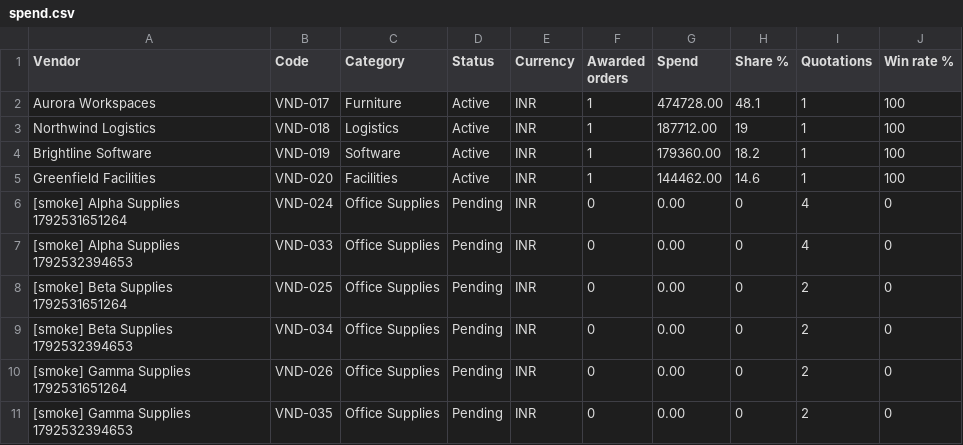
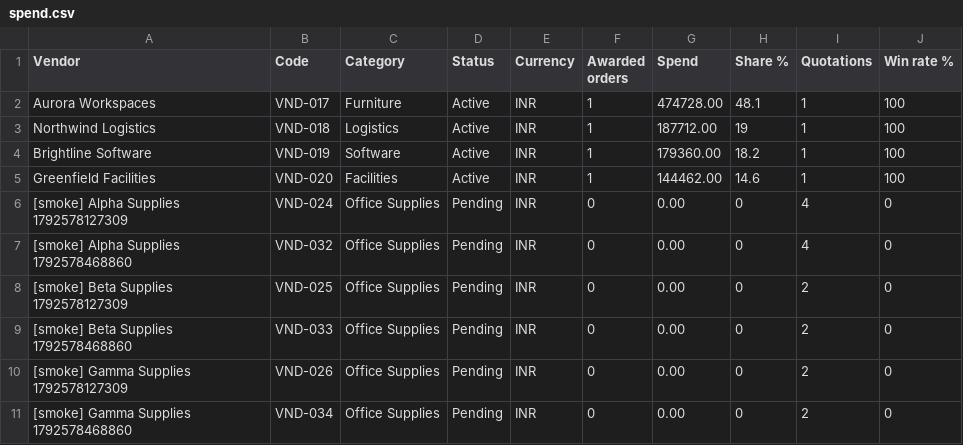
Before and after one commit to BhaveshSab/VendorBridge-kagnus, a CSV file: docs/verification/week4/exports/spend.csv, drawn as a sheet.

```diff
--- a/docs/verification/week4/exports/spend.csv
+++ b/docs/verification/week4/exports/spend.csv
@@ -5,7 +5,7 @@ Brightline Software,VND-019,Software,Active,INR,1,179360.00,18.2,1,100
 Greenfield Facilities,VND-020,Facilities,Active,INR,1,144462.00,14.6,1,100
-[smoke] Alpha Supplies 1792531651264,VND-024,Office Supplies,Pending,INR,0,0.00,0,4,0
-[smoke] Alpha Supplies 1792532394653,VND-033,Office Supplies,Pending,INR,0,0.00,0,4,0
-[smoke] Beta Supplies 1792531651264,VND-025,Office Supplies,Pending,INR,0,0.00,0,2,0
-[smoke] Beta Supplies 1792532394653,VND-034,Office Supplies,Pending,INR,0,0.00,0,2,0
-[smoke] Gamma Supplies 1792531651264,VND-026,Office Supplies,Pending,INR,0,0.00,0,2,0
-[smoke] Gamma Supplies 1792532394653,VND-035,Office Supplies,Pending,INR,0,0.00,0,2,0
+[smoke] Alpha Supplies 1792578127309,VND-024,Office Supplies,Pending,INR,0,0.00,0,4,0
+[smoke] Alpha Supplies 1792578468860,VND-032,Office Supplies,Pending,INR,0,0.00,0,4,0
+[smoke] Beta Supplies 1792578127309,VND-025,Office Supplies,Pending,INR,0,0.00,0,2,0
+[smoke] Beta Supplies 1792578468860,VND-033,Office Supplies,Pending,INR,0,0.00,0,2,0
+[smoke] Gamma Supplies 1792578127309,VND-026,Office Supplies,Pending,INR,0,0.00,0,2,0
+[smoke] Gamma Supplies 1792578468860,VND-034,Office Supplies,Pending,INR,0,0.00,0,2,0
```
Also changed, not shown: 20 other files.
